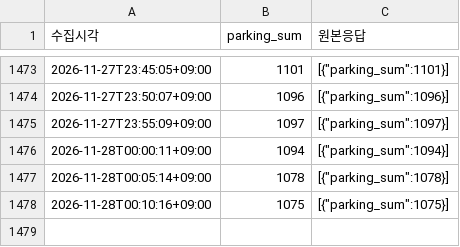
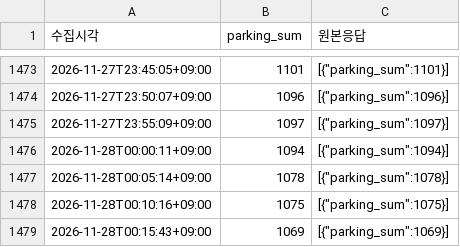
Before and after one commit to suwon6077-glitch/olpark-timing, a CSV file: data/realtime_parking.csv, drawn as a sheet; only a part is shown, gaps mark what is left out; the diff names each change by its address in the sheet, - before the commit and + after, or states it on an @@ line.

```diff
--- a/data/realtime_parking.csv
+++ b/data/realtime_parking.csv
+row 1479: 2026-11-28T00:15:43+09:00 | 1069 | [{"parking_sum":1069}]
```
